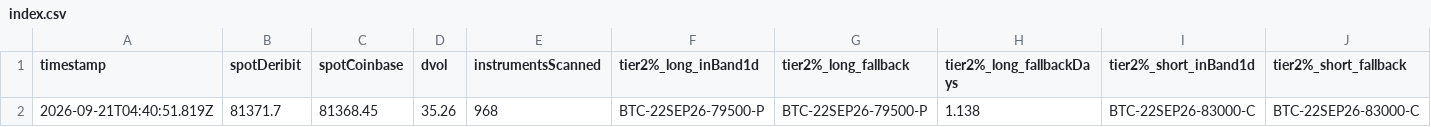
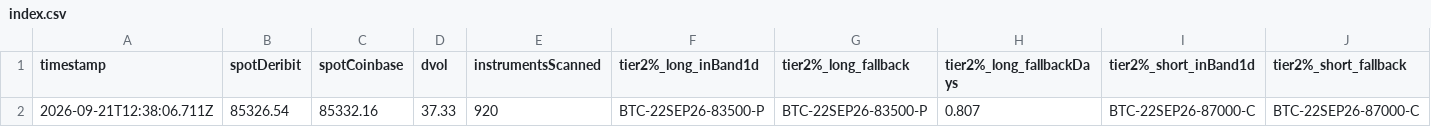
Before and after one commit to atticusNew/Foxify_Collar, a CSV file: artifacts/chain-samples/index.csv, drawn as a sheet; only a part is shown; removed rows and columns are numbered as before the commit, all else as after; rows hold the shown columns only; the diff names each change by its address in the sheet, - before the commit and + after, or states it on an @@ line.

```diff
--- a/artifacts/chain-samples/index.csv
+++ b/artifacts/chain-samples/index.csv
-row 2: 2026-09-21T04:40:51.819Z | 81371.7 | 81368.45 | 35.26 | 968 | BTC-22SEP26-79500-P | BTC-22SEP26-79500-P | 1.138 | BTC-22SEP26-83000-C | BTC-22SEP26-83000-C
+row 2: 2026-09-21T12:38:06.711Z | 85326.54 | 85332.16 | 37.33 | 920 | BTC-22SEP26-83500-P | BTC-22SEP26-83500-P | 0.807 | BTC-22SEP26-87000-C | BTC-22SEP26-87000-C
```
Also changed, not shown: 1 other file.
